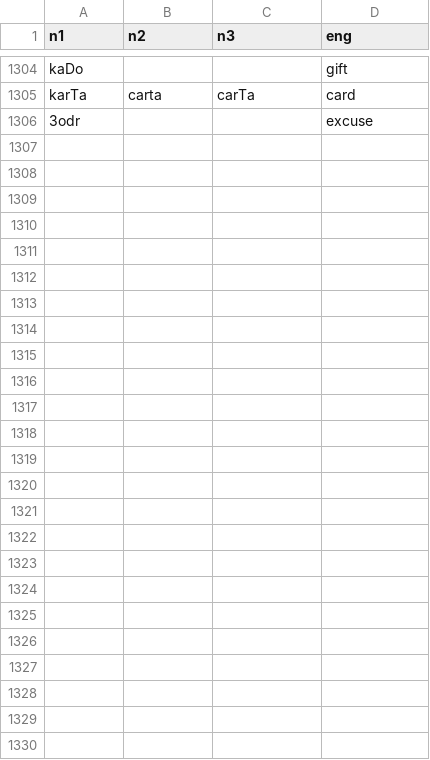
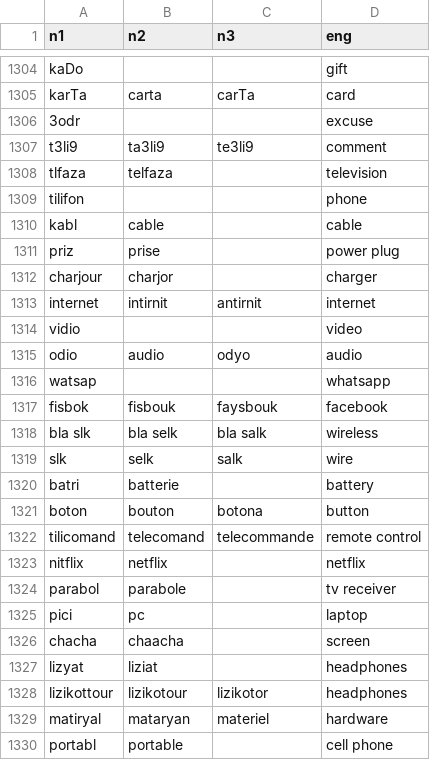
Before and after one commit to darija-open-dataset/dataset, a CSV file: nouns.csv, drawn as a sheet; only a part is shown, gaps mark what is left out; the diff names each change by its address in the sheet, - before the commit and + after, or states it on an @@ line.

```diff
--- a/nouns.csv
+++ b/nouns.csv
+row 1307: t3li9 | ta3li9 | te3li9 | comment
+row 1308: tlfaza | telfaza |  | television
+row 1309: tilifon |  |  | phone
+row 1310: kabl | cable |  | cable
+row 1311: priz | prise |  | power plug
+row 1312: charjour | charjor |  | charger
+row 1313: internet | intirnit | antirnit | internet
+row 1314: vidio |  |  | video
+row 1315: odio | audio | odyo | audio
+row 1316: watsap |  |  | whatsapp
+row 1317: fisbok | fisbouk | faysbouk | facebook
+row 1318: bla slk | bla selk | bla salk | wireless
+row 1319: slk | selk | salk | wire
+row 1320: batri | batterie |  | battery
+row 1321: boton | bouton | botona | button
+row 1322: tilicomand | telecomand | telecommande | remote control
+row 1323: nitflix | netflix |  | netflix
+row 1324: parabol | parabole |  | tv receiver
+row 1325: pici | pc |  | laptop
+row 1326: chacha | chaacha |  | screen
+row 1327: lizyat | liziat |  | headphones
+row 1328: lizikottour | lizikotour | lizikotor | headphones
+row 1329: matiryal | mataryan | materiel | hardware
+row 1330: portabl | portable |  | cell phone
```
